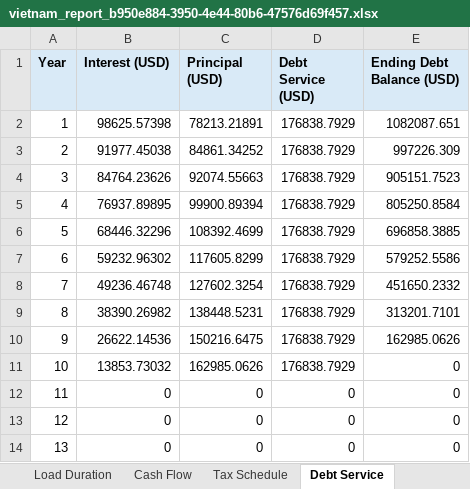
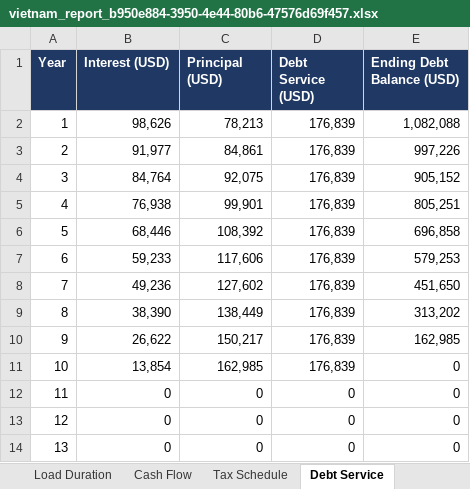
Before and after one commit to Kongnh/Reopt-API, an Excel workbook: outputs/vietnam_case/factory_a/case_4/vietnam_report_b950e884-3950-4e44-80b6-47576d69f457.xlsx, sheet Debt Service, drawn as a sheet; only a part is shown; values as stored, in another font and other column widths than the file's, no borders; the diff names each change by its address in the sheet, - before the commit and + after, or states it on an @@ line.

```diff
--- a/outputs/vietnam_case/factory_a/case_4/vietnam_report_b950e884-3950-4e44-80b6-47576d69f457.xlsx (sheet Debt Service)
+++ b/outputs/vietnam_case/factory_a/case_4/vietnam_report_b950e884-3950-4e44-80b6-47576d69f457.xlsx (sheet Debt Service)
@@ A1:E1 fill: #D9EAF7 → #1F3864, text colour: black → #FFFFFF @@
-B2 (Interest (USD)): 98625.57398
+B2 (Interest (USD)): 98,626
-C2 (Principal (USD)): 78213.21891
+C2 (Principal (USD)): 78,213
-D2:D11 (Debt Service (USD)): 176838.7929
+D2:D11 (Debt Service (USD)): 176,839
-E2 (Ending Debt Balance (USD)): 1082087.651
+E2 (Ending Debt Balance (USD)): 1,082,088
-B3 (Interest (USD)): 91977.45038
+B3 (Interest (USD)): 91,977
-C3 (Principal (USD)): 84861.34252
+C3 (Principal (USD)): 84,861
-E3 (Ending Debt Balance (USD)): 997226.309
+E3 (Ending Debt Balance (USD)): 997,226
-B4 (Interest (USD)): 84764.23626
+B4 (Interest (USD)): 84,764
-C4 (Principal (USD)): 92074.55663
+C4 (Principal (USD)): 92,075
-E4 (Ending Debt Balance (USD)): 905151.7523
+E4 (Ending Debt Balance (USD)): 905,152
-B5 (Interest (USD)): 76937.89895
+B5 (Interest (USD)): 76,938
-C5 (Principal (USD)): 99900.89394
+C5 (Principal (USD)): 99,901
-E5 (Ending Debt Balance (USD)): 805250.8584
+E5 (Ending Debt Balance (USD)): 805,251
-B6 (Interest (USD)): 68446.32296
+B6 (Interest (USD)): 68,446
-C6 (Principal (USD)): 108392.4699
+C6 (Principal (USD)): 108,392
-E6 (Ending Debt Balance (USD)): 696858.3885
+E6 (Ending Debt Balance (USD)): 696,858
-B7 (Interest (USD)): 59232.96302
+B7 (Interest (USD)): 59,233
-C7 (Principal (USD)): 117605.8299
+C7 (Principal (USD)): 117,606
-E7 (Ending Debt Balance (USD)): 579252.5586
+E7 (Ending Debt Balance (USD)): 579,253
-B8 (Interest (USD)): 49236.46748
+B8 (Interest (USD)): 49,236
-C8 (Principal (USD)): 127602.3254
+C8 (Principal (USD)): 127,602
-E8 (Ending Debt Balance (USD)): 451650.2332
+E8 (Ending Debt Balance (USD)): 451,650
-B9 (Interest (USD)): 38390.26982
+B9 (Interest (USD)): 38,390
-C9 (Principal (USD)): 138448.5231
+C9 (Principal (USD)): 138,449
-E9 (Ending Debt Balance (USD)): 313201.7101
+E9 (Ending Debt Balance (USD)): 313,202
-B10 (Interest (USD)): 26622.14536
+B10 (Interest (USD)): 26,622
-C10 (Principal (USD)): 150216.6475
+C10 (Principal (USD)): 150,217
-E10 (Ending Debt Balance (USD)): 162985.0626
+E10 (Ending Debt Balance (USD)): 162,985
-B11 (Interest (USD)): 13853.73032
+B11 (Interest (USD)): 13,854
-C11 (Principal (USD)): 162985.0626
+C11 (Principal (USD)): 162,985
```
Also changed, not shown: sheet Dispatch Profile, sheet Load Duration, sheet Cash Flow, sheet Tax Schedule, sheet Assumptions, sheet Summary, 4 more sheets, other sheet tabs, charts or pictures, outputs/vietnam_case/factory_a/case_1/vietnam_report_a778fae4-17ca-46c3-96bc-76101422574e.xlsx, outputs/vietnam_case/factory_a/case_2/vietnam_report_f16c98f3-2be2-4426-be44-909150f01072.xlsx, 32 other files.
